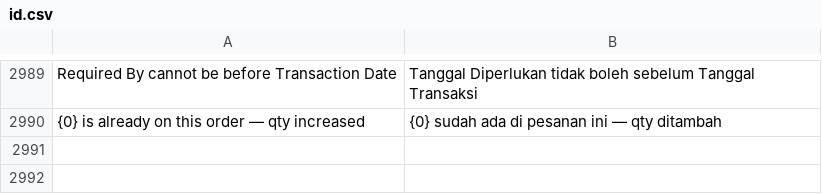
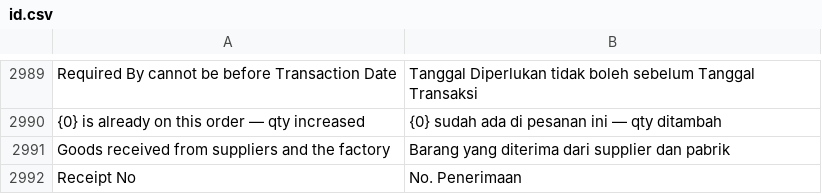
Before and after one commit to Muhayustrid/POSNext, a CSV file: pos_next/translations/id.csv, drawn as a sheet; only a part is shown, gaps mark what is left out; the diff names each change by its address in the sheet, - before the commit and + after, or states it on an @@ line.

Commit message:
feat(purchase): redesign daftar Purchase Receipt jadi tabel procurement workspace

```diff
--- a/pos_next/translations/id.csv
+++ b/pos_next/translations/id.csv
+row 2991: Goods received from suppliers and the factory | Barang yang diterima dari supplier dan pabrik
+row 2992: Receipt No | No. Penerimaan
```
Also changed, not shown: 1 other file.
